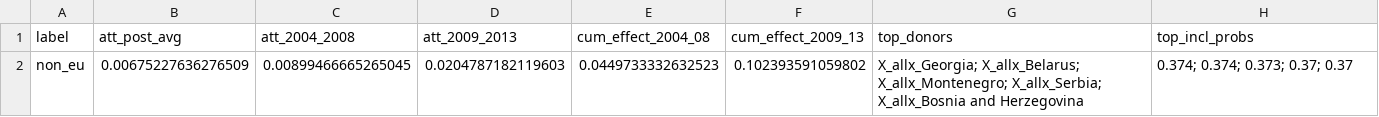
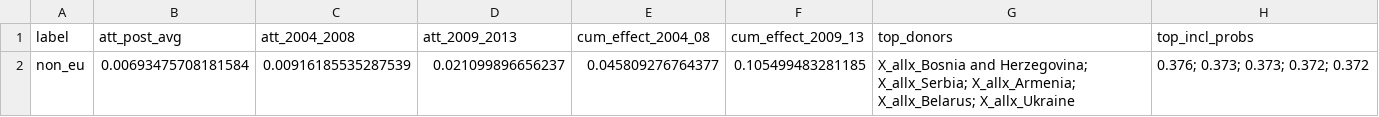
Before and after one commit to MiloshKirovski/reform-pathway-analysis, a CSV file: paper_outputs/tables/table_bsts_non_eu.csv, drawn as a sheet.

Commit message:
Added sensitivity checks and related tables and figures

```diff
--- a/paper_outputs/tables/table_bsts_non_eu.csv
+++ b/paper_outputs/tables/table_bsts_non_eu.csv
@@ -1,2 +1,2 @@
 "label","att_post_avg","att_2004_2008","att_2009_2013","cum_effect_2004_08","cum_effect_2009_13","top_donors","top_incl_probs"
-"non_eu",0.00675227636276509,0.00899466665265045,0.0204787182119603,0.0449733332632523,0.102393591059802,"X_allx_Georgia; X_allx_Belarus; X_allx_Montenegro; X_allx_Serbia; X_allx_Bosnia and Herzegovina","0.374; 0.374; 0.373; 0.37; 0.37"
+"non_eu",0.00693475708181584,0.00916185535287539,0.021099896656237,0.045809276764377,0.105499483281185,"X_allx_Bosnia and Herzegovina; X_allx_Serbia; X_allx_Armenia; X_allx_Belarus; X_allx_Ukraine","0.376; 0.373; 0.373; 0.372; 0.372"
```
Also changed, not shown: paper_outputs/tables/table_bsts_eu2004.csv, paper_outputs/tables/table_sdid_raw_summary.csv, 13 other files.
